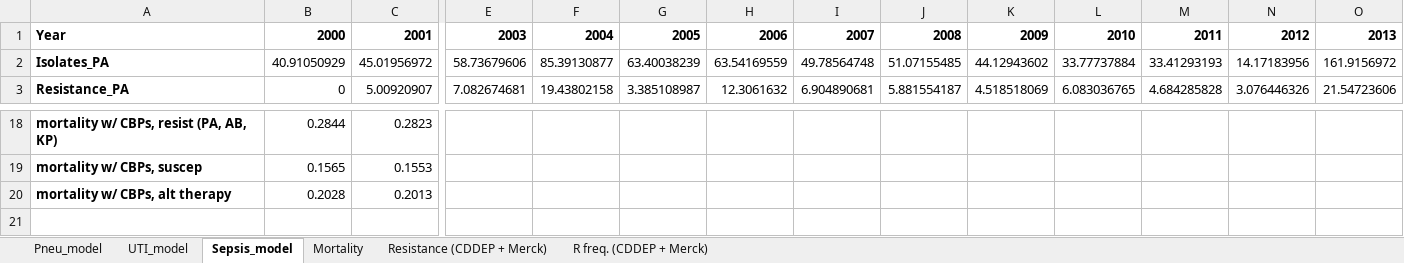
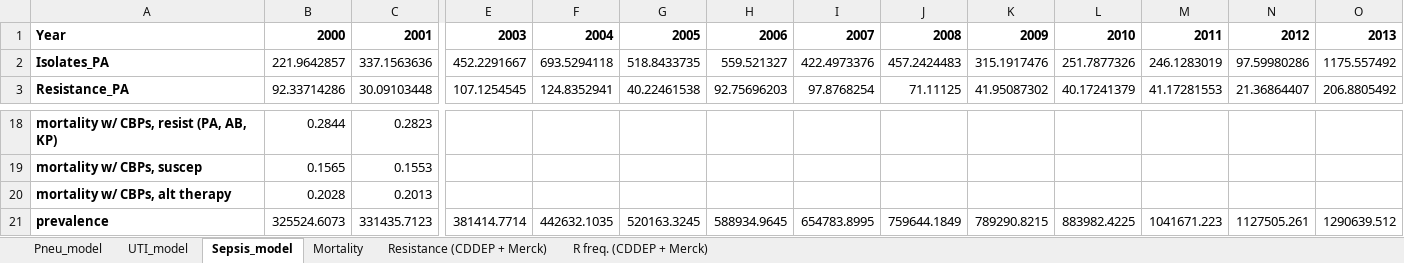
Before and after one commit to amber-t/Carbapenem-Resistance, an Excel workbook: Model 1_29/AMR_Datasheet.xlsx, sheet Sepsis_model, drawn as a sheet; only a part is shown, gaps mark what is left out; values as stored, in another font and other column widths than the file's, no borders; rows hold the shown columns only; the diff covers the shown part only; the diff names each change by its address in the sheet, - before the commit and + after, or states it on an @@ line.

Commit message:
2_5 fixes to model and start of econ framework

```diff
--- a/Model 1_29/AMR_Datasheet.xlsx (sheet Sepsis_model)
+++ b/Model 1_29/AMR_Datasheet.xlsx (sheet Sepsis_model)
-B2: 40.91050929
+B2: 221.9642857
-C2: 45.01956972
+C2: 337.1563636
-E2: 58.73679606
+E2: 452.2291667
-F2: 85.39130877
+F2: 693.5294118
-G2: 63.40038239
+G2: 518.8433735
-H2: 63.54169559
+H2: 559.521327
-I2: 49.78564748
+I2: 422.4973376
-J2: 51.07155485
+J2: 457.2424483
-K2: 44.12943602
+K2: 315.1917476
-L2: 33.77737884
+L2: 251.7877326
-M2: 33.41293193
+M2: 246.1283019
-N2: 14.17183956
+N2: 97.59980286
-O2: 161.9156972
+O2: 1175.557492
-B3: 0
+B3: 92.33714286
-C3: 5.00920907
+C3: 30.09103448
-E3: 7.082674681
+E3: 107.1254545
-F3: 19.43802158
+F3: 124.8352941
-G3: 3.385108987
+G3: 40.22461538
-H3: 12.3061632
+H3: 92.75696203
-I3: 6.904890681
+I3: 97.8768254
-J3: 5.881554187
+J3: 71.11125
-K3: 4.518518069
+K3: 41.95087302
-L3: 6.083036765
+L3: 40.17241379
-M3: 4.684285828
+M3: 41.17281553
-N3: 3.076446326
+N3: 21.36864407
-O3: 21.54723606
+O3: 206.8805492
+row 21: prevalence | 325524.6073 | 331435.7123 | 381414.7714 | 442632.1035 | 520163.3245 | 588934.9645 | 654783.8995 | 759644.1849 | 789290.8215 | 883982.4225 | 1041671.223 | 1127505.261 | 1290639.512
```
Also changed, not shown: 32 edited cells elsewhere in this sheet, sheet R freq. (CDDEP + Merck), sheet UTI_model, sheet Pneu_model, formulas that keep their value, Model 1_29/pneumonia output.xlsx, Model 1_29/sepsis output.xlsx, 10 other files.
